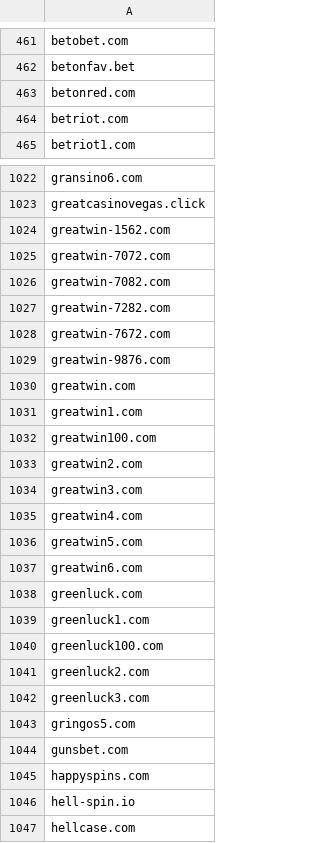
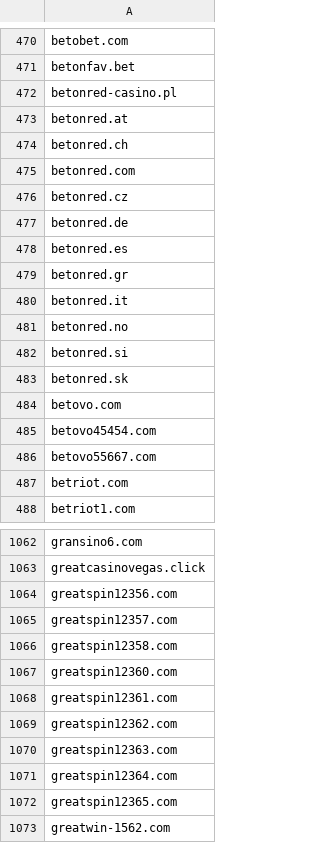
Before and after one commit to analogic/cz-gov-blocks, a CSV file: csv/mfcr.csv, drawn as a sheet; only a part is shown, gaps mark what is left out; the shorter side is filled out with more unchanged rows; the diff covers the shown part only; the diff names each change by its address in the sheet, - before the commit and + after, or states it on an @@ line.

```diff
--- a/csv/mfcr.csv
+++ b/csv/mfcr.csv
+row 472: betonred-casino.pl
+row 473: betonred.at
+row 474: betonred.ch
+row 476: betonred.cz
+row 477: betonred.de
+row 478: betonred.es
+row 479: betonred.gr
+row 480: betonred.it
+row 481: betonred.no
+row 482: betonred.si
+row 483: betonred.sk
+row 484: betovo.com
+row 485: betovo45454.com
+row 486: betovo55667.com
+row 1064: greatspin12356.com
+row 1065: greatspin12357.com
+row 1066: greatspin12358.com
+row 1067: greatspin12360.com
+row 1068: greatspin12361.com
+row 1069: greatspin12362.com
+row 1070: greatspin12363.com
+row 1071: greatspin12364.com
+row 1072: greatspin12365.com
```
Also changed, not shown: 113 added rows elsewhere in this file, 3 other files.
